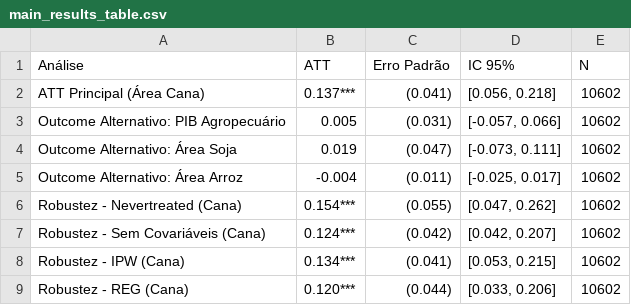
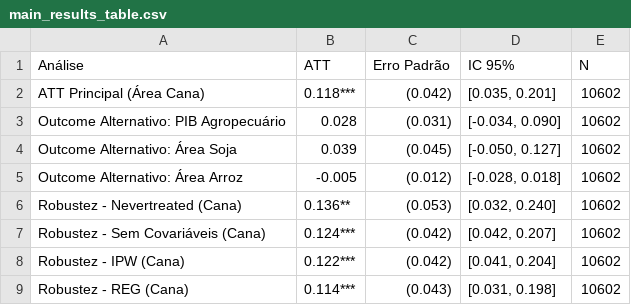
Before and after one commit to danielcavalli/tcc-ie-ufrj-2024, a CSV file: data/outputs/main_results_table.csv, drawn as a sheet.

```diff
--- a/data/outputs/main_results_table.csv
+++ b/data/outputs/main_results_table.csv
@@ -1,9 +1,9 @@
 Análise,ATT,Erro Padrão,IC 95%,N
-ATT Principal (Área Cana),0.137***,(0.041),"[0.056, 0.218]",10602
-Outcome Alternativo: PIB Agropecuário,0.005,(0.031),"[-0.057, 0.066]",10602
-Outcome Alternativo: Área Soja,0.019,(0.047),"[-0.073, 0.111]",10602
-Outcome Alternativo: Área Arroz,-0.004,(0.011),"[-0.025, 0.017]",10602
-Robustez - Nevertreated (Cana),0.154***,(0.055),"[0.047, 0.262]",10602
+ATT Principal (Área Cana),0.118***,(0.042),"[0.035, 0.201]",10602
+Outcome Alternativo: PIB Agropecuário,0.028,(0.031),"[-0.034, 0.090]",10602
+Outcome Alternativo: Área Soja,0.039,(0.045),"[-0.050, 0.127]",10602
+Outcome Alternativo: Área Arroz,-0.005,(0.012),"[-0.028, 0.018]",10602
+Robustez - Nevertreated (Cana),0.136**,(0.053),"[0.032, 0.240]",10602
 Robustez - Sem Covariáveis (Cana),0.124***,(0.042),"[0.042, 0.207]",10602
-Robustez - IPW (Cana),0.134***,(0.041),"[0.053, 0.215]",10602
-Robustez - REG (Cana),0.120***,(0.044),"[0.033, 0.206]",10602
+Robustez - IPW (Cana),0.122***,(0.042),"[0.041, 0.204]",10602
+Robustez - REG (Cana),0.114***,(0.043),"[0.031, 0.198]",10602
```
Also changed, not shown: data/outputs/alternative_outcomes_analysis.csv, data/outputs/covar_diag.csv, 51 other files.
